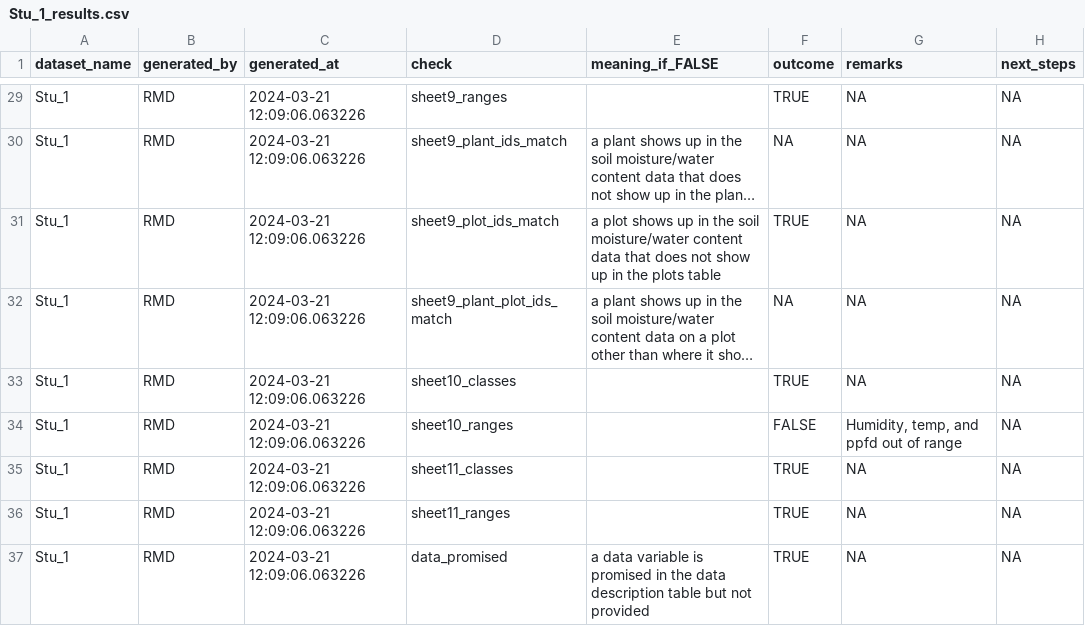
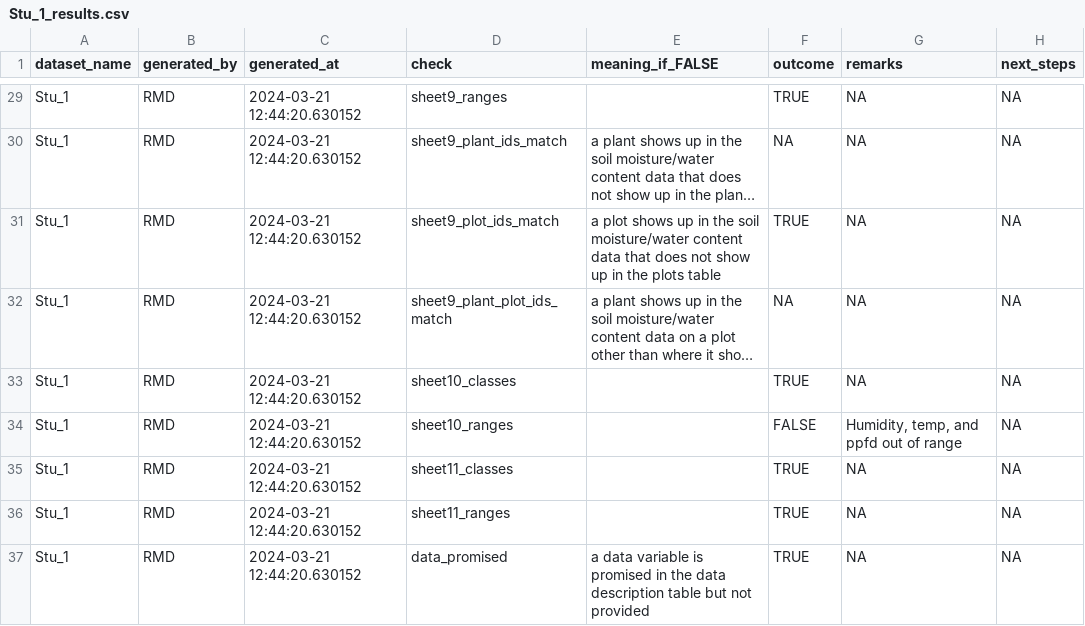
Before and after one commit to PSInetRCN/data-qa, a CSV file: checks/reports/Stu_1_results.csv, drawn as a sheet; only a part is shown, gaps mark what is left out; long unchanged cells end in …; the diff covers the shown part only; the diff names each change by its address in the sheet, - before the commit and + after, or states it on an @@ line.

```diff
--- a/checks/reports/Stu_1_results.csv
+++ b/checks/reports/Stu_1_results.csv
-C29:C37 (generated_at): 2024-03-21 12:09:06.063226
+C29:C37 (generated_at): 2024-03-21 12:44:20.630152
```
Also changed, not shown: 28 edited cells elsewhere in this file, dataset_tracking.csv, 15 other files.
